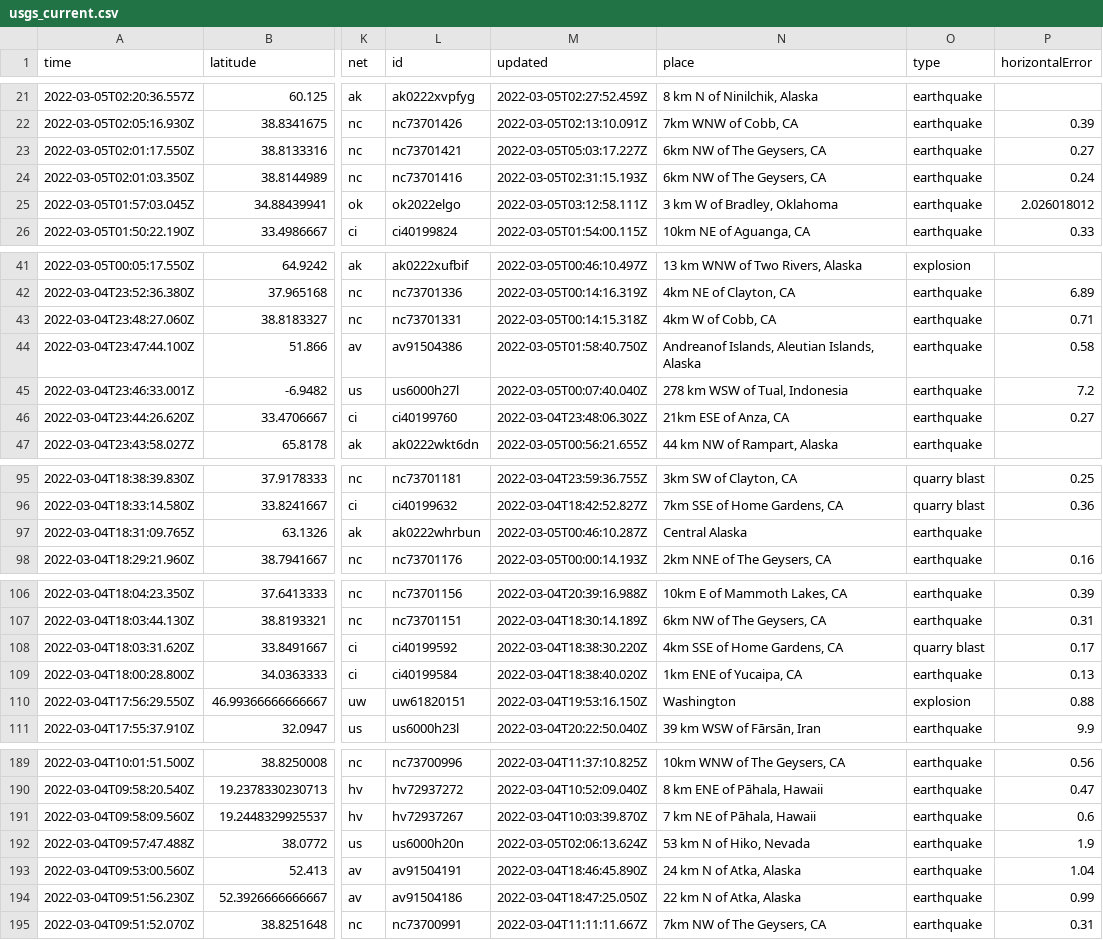
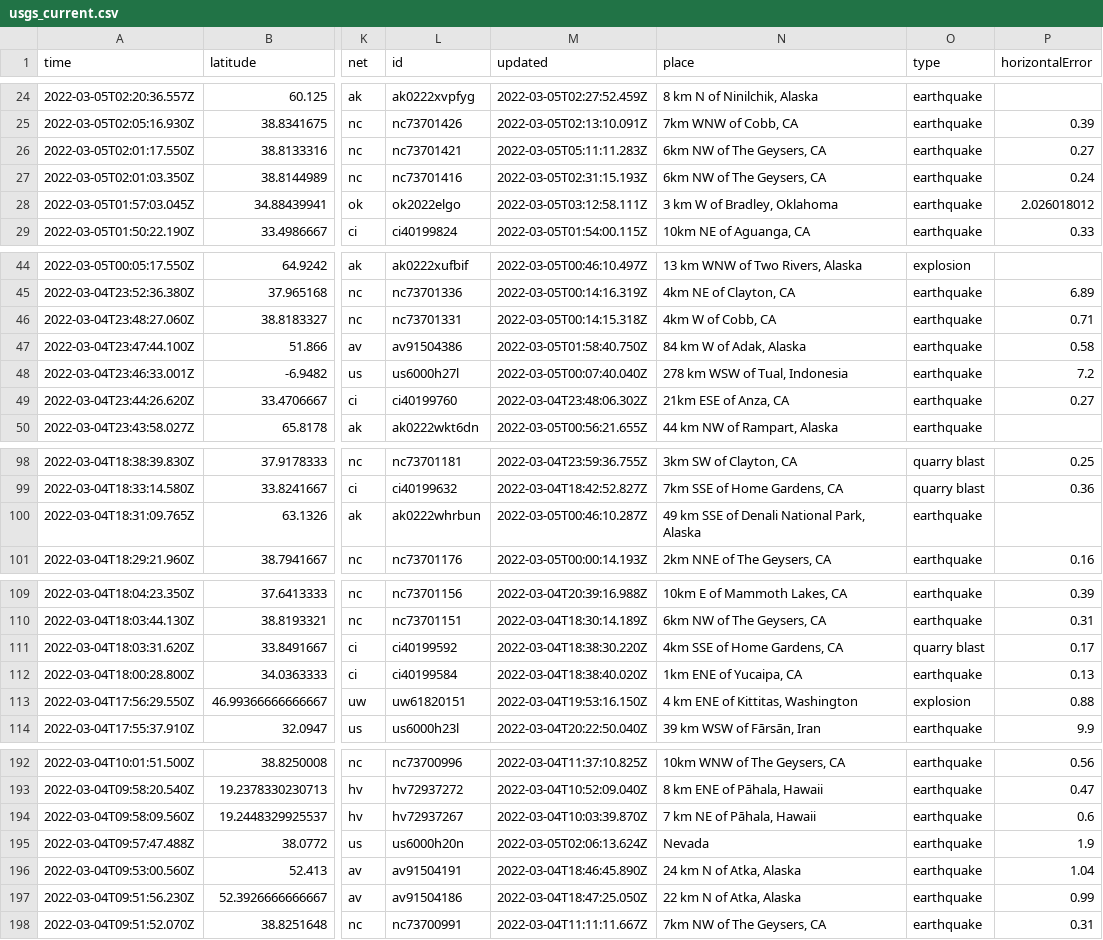
Before and after one commit to chadday/nicar-gitaction, a CSV file: usgs_current.csv, drawn as a sheet; only a part is shown, gaps mark what is left out; addresses are those after the commit; the diff covers the shown part only; the diff names each change by its address in the sheet, - before the commit and + after, or states it on an @@ line.

```diff
--- a/usgs_current.csv
+++ b/usgs_current.csv
-M26 (updated): 2022-03-05T05:03:17.227Z
+M26 (updated): 2022-03-05T05:11:11.283Z
-N47 (place): Andreanof Islands, Aleutian Islands, Alaska
+N47 (place): 84 km W of Adak, Alaska
-N100 (place): Central Alaska
+N100 (place): 49 km SSE of Denali National Park, Alaska
-N113 (place): Washington
+N113 (place): 4 km ENE of Kittitas, Washington
-N195 (place): 53 km N of Hiko, Nevada
+N195 (place): Nevada
```
Also changed, not shown: 4 added rows, 5 removed rows and 4 edited cells elsewhere in this file, usgs_main.csv.
